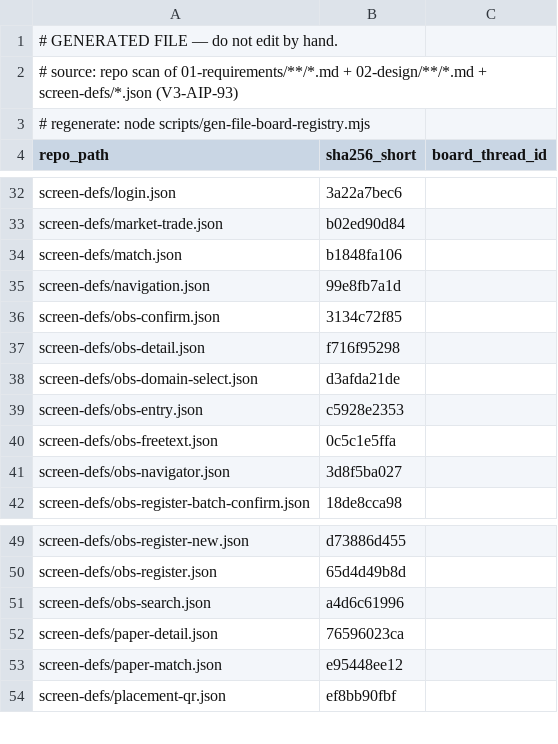
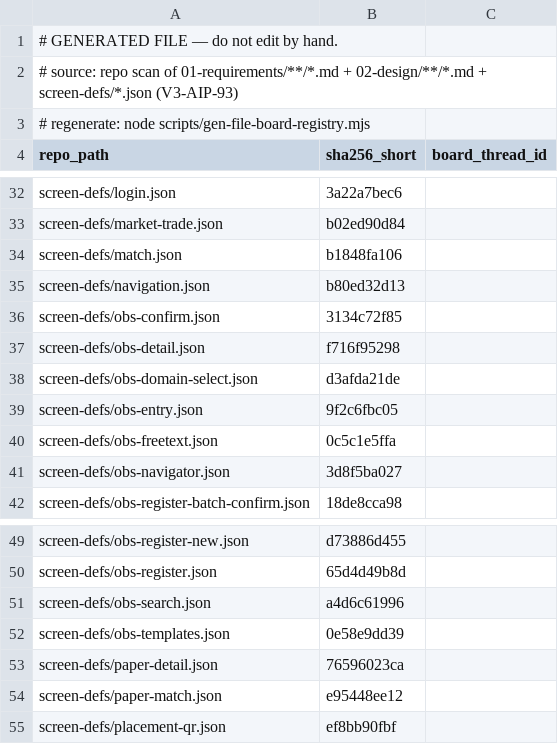
Before and after one commit to itherculeslaboratory-cyber/it-hercules-laboratory_ver3, a CSV file: 04-traceability/file-board-registry.csv, drawn as a sheet; only a part is shown, gaps mark what is left out.

```diff
--- a/04-traceability/file-board-registry.csv
+++ b/04-traceability/file-board-registry.csv
@@ -34,3 +34,3 @@
 "screen-defs/match.json","b1848fa106",""
-"screen-defs/navigation.json","99e8fb7a1d",""
+"screen-defs/navigation.json","b80ed32d13",""
 "screen-defs/obs-confirm.json","3134c72f85",""
@@ -38,3 +38,3 @@
 "screen-defs/obs-domain-select.json","d3afda21de",""
-"screen-defs/obs-entry.json","c5928e2353",""
+"screen-defs/obs-entry.json","9f2c6fbc05",""
 "screen-defs/obs-freetext.json","0c5c1e5ffa",""
@@ -51,2 +51,3 @@
 "screen-defs/obs-search.json","a4d6c61996",""
+"screen-defs/obs-templates.json","0e58e9dd39",""
 "screen-defs/paper-detail.json","76596023ca",""
```
Also changed, not shown: 5 other files.
